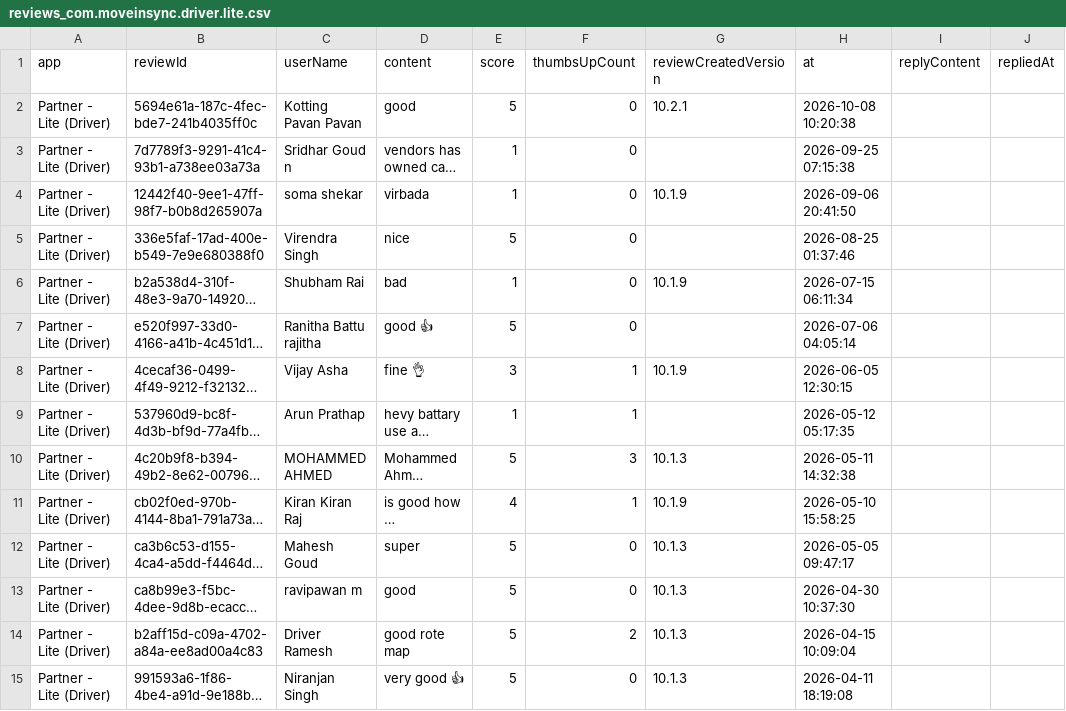
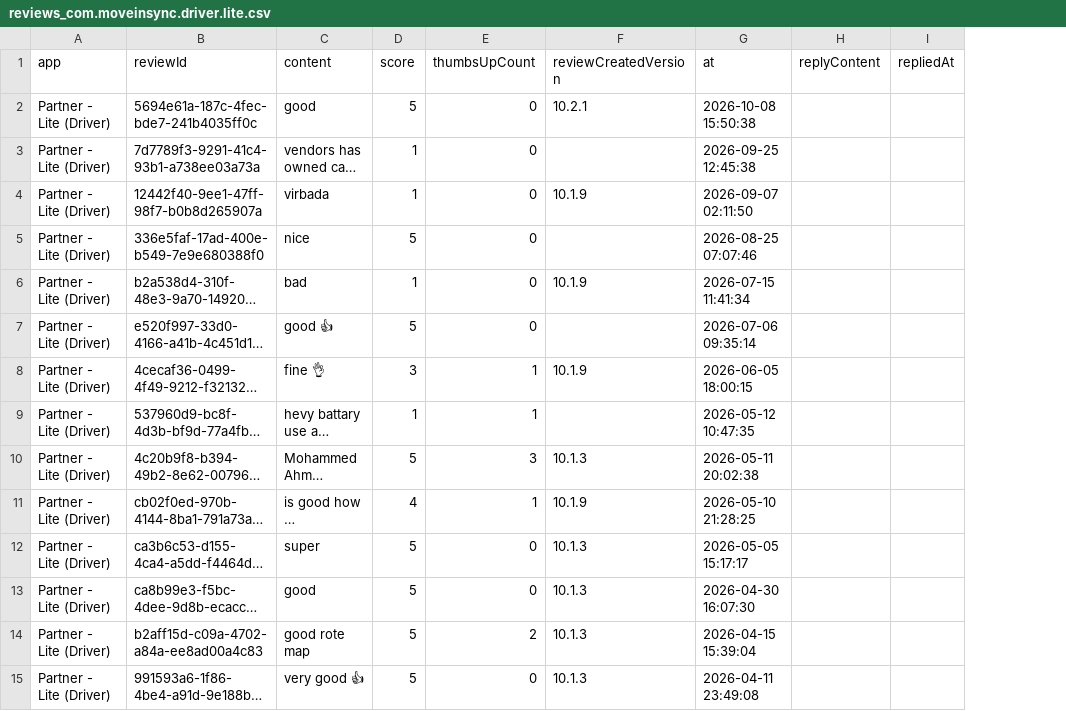
Before and after one commit to ankan00V/MoveInRate, a CSV file: data/reviews_com.moveinsync.driver.lite.csv, drawn as a sheet; only a part is shown; long unchanged cells end in …; removed rows and columns are numbered as before the commit, all else as after; the diff covers the shown part only; the diff names each change by its address in the sheet, - before the commit and + after, or states it on an @@ line.

Commit message:
Stop storing reviewer names

```diff
--- a/data/reviews_com.moveinsync.driver.lite.csv
+++ b/data/reviews_com.moveinsync.driver.lite.csv
-column C (userName), rows 2-15: Kotting Pavan Pavan | Sridhar Goud n | soma shekar | Virendra Singh | Shubham Rai | Ranitha Battu rajitha | Vijay Asha | Arun Prathap | MOHAMMED AHMED | Kiran Kiran Raj | Mahesh Goud | ravipawan m | Driver Ramesh | Niranjan Singh
-G2 (at): 2026-10-08 10:20:38
+G2 (at): 2026-10-08 15:50:38
-G3 (at): 2026-09-25 07:15:38
+G3 (at): 2026-09-25 12:45:38
-G4 (at): 2026-09-06 20:41:50
+G4 (at): 2026-09-07 02:11:50
-G5 (at): 2026-08-25 01:37:46
+G5 (at): 2026-08-25 07:07:46
-G6 (at): 2026-07-15 06:11:34
+G6 (at): 2026-07-15 11:41:34
-G7 (at): 2026-07-06 04:05:14
+G7 (at): 2026-07-06 09:35:14
-G8 (at): 2026-06-05 12:30:15
+G8 (at): 2026-06-05 18:00:15
-G9 (at): 2026-05-12 05:17:35
+G9 (at): 2026-05-12 10:47:35
-G10 (at): 2026-05-11 14:32:38
+G10 (at): 2026-05-11 20:02:38
-G11 (at): 2026-05-10 15:58:25
+G11 (at): 2026-05-10 21:28:25
-G12 (at): 2026-05-05 09:47:17
+G12 (at): 2026-05-05 15:17:17
-G13 (at): 2026-04-30 10:37:30
+G13 (at): 2026-04-30 16:07:30
-G14 (at): 2026-04-15 10:09:04
+G14 (at): 2026-04-15 15:39:04
-G15 (at): 2026-04-11 18:19:08
+G15 (at): 2026-04-11 23:49:08
```
Also changed, not shown: 94 edited cells elsewhere in this file, data/reviews_com.moveinsync.driver.dco.csv, data/reviews_field.moveinsync.ets.csv, 3 other files.
